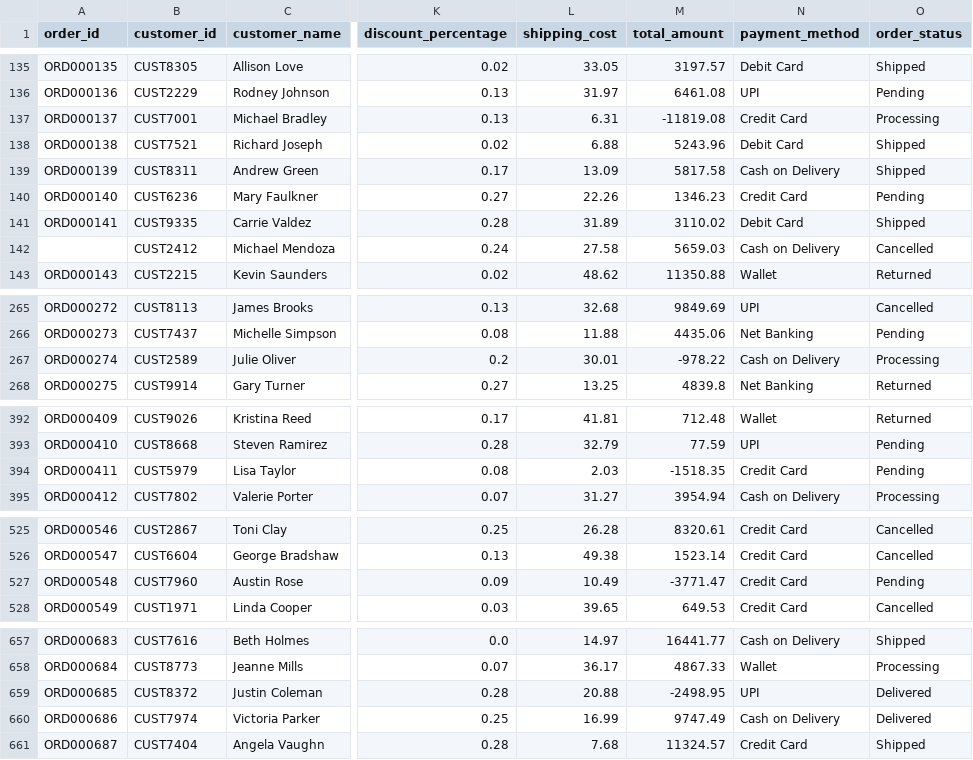
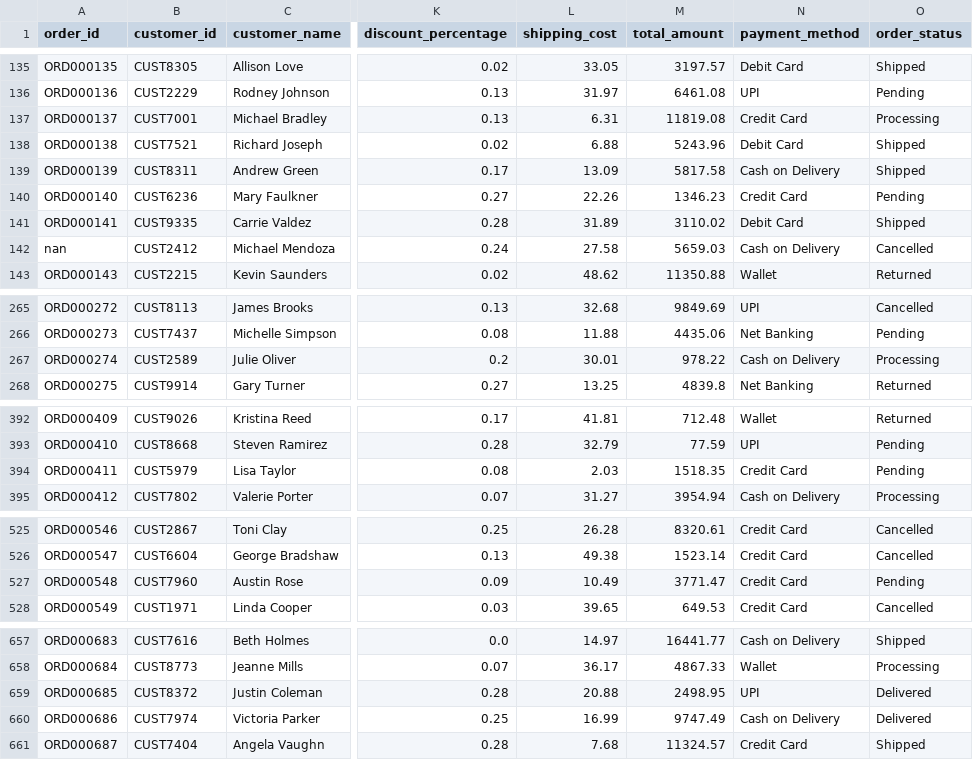
Before and after one commit to Nikilesha/ai-self-healing-data-pipeline, a CSV file: data/validated/orders_validated.csv, drawn as a sheet; only a part is shown, gaps mark what is left out; the diff covers the shown part only; the diff names each change by its address in the sheet, - before the commit and + after, or states it on an @@ line.

```diff
--- a/data/validated/orders_validated.csv
+++ b/data/validated/orders_validated.csv
-M137 (total_amount): -11819.08
+M137 (total_amount): 11819.08
-A142 (order_id): (empty)
+A142 (order_id): nan
-M267 (total_amount): -978.22
+M267 (total_amount): 978.22
-M394 (total_amount): -1518.35
+M394 (total_amount): 1518.35
-M527 (total_amount): -3771.47
+M527 (total_amount): 3771.47
-M659 (total_amount): -2498.95
+M659 (total_amount): 2498.95
```
Also changed, not shown: 7 edited cells elsewhere in this file, 26 other files.
